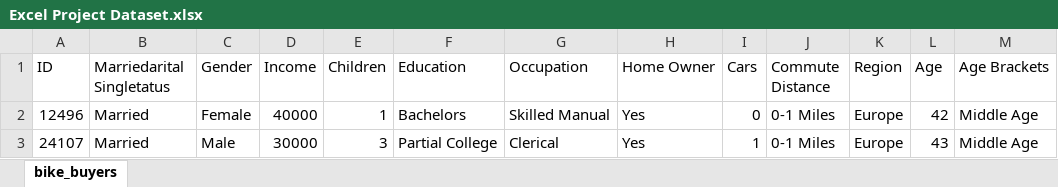
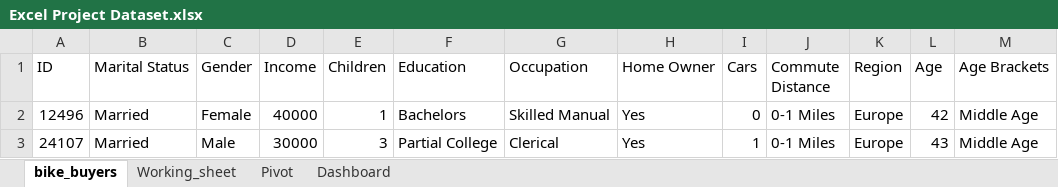
Before and after one commit to akhileshravikumar/SQL-projects, an Excel workbook: Excel Project Dataset.xlsx, sheet bike_buyers, drawn as a sheet; only a part is shown; values as stored, in another font and other column widths than the file's, no borders; the diff names each change by its address in the sheet, - before the commit and + after, or states it on an @@ line.

Commit message:
Created charts and dashboard

```diff
--- a/Excel Project Dataset.xlsx (sheet bike_buyers)
+++ b/Excel Project Dataset.xlsx (sheet bike_buyers)
+sheet tab: Working_sheet
+sheet tab: Pivot
+sheet tab: Dashboard
-B1: Marriedarital Singletatus
+B1: Marital Status
```
Also changed, not shown: charts or pictures.
